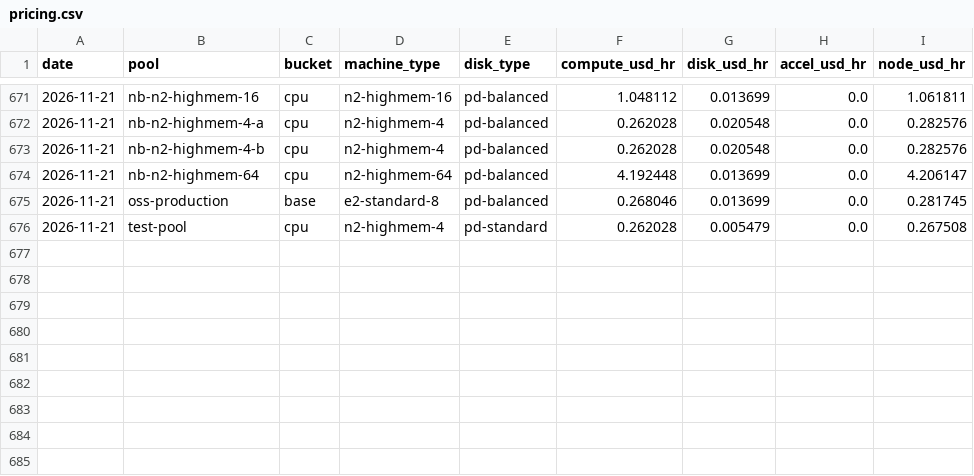
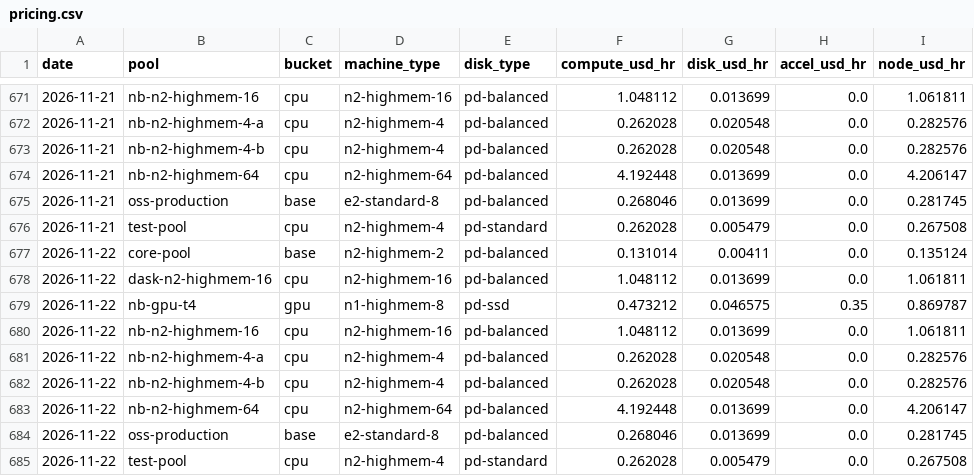
Before and after one commit to cloudbank-project/cloudbank-classroom-usage, a CSV file: data/pricing.csv, drawn as a sheet; only a part is shown, gaps mark what is left out; the diff names each change by its address in the sheet, - before the commit and + after, or states it on an @@ line.

```diff
--- a/data/pricing.csv
+++ b/data/pricing.csv
+row 677: 2026-11-22 | core-pool | base | n2-highmem-2 | pd-balanced | 0.131014 | 0.00411 | 0.0 | 0.135124
+row 678: 2026-11-22 | dask-n2-highmem-16 | cpu | n2-highmem-16 | pd-balanced | 1.048112 | 0.013699 | 0.0 | 1.061811
+row 679: 2026-11-22 | nb-gpu-t4 | gpu | n1-highmem-8 | pd-ssd | 0.473212 | 0.046575 | 0.35 | 0.869787
+row 680: 2026-11-22 | nb-n2-highmem-16 | cpu | n2-highmem-16 | pd-balanced | 1.048112 | 0.013699 | 0.0 | 1.061811
+row 681: 2026-11-22 | nb-n2-highmem-4-a | cpu | n2-highmem-4 | pd-balanced | 0.262028 | 0.020548 | 0.0 | 0.282576
+row 682: 2026-11-22 | nb-n2-highmem-4-b | cpu | n2-highmem-4 | pd-balanced | 0.262028 | 0.020548 | 0.0 | 0.282576
+row 683: 2026-11-22 | nb-n2-highmem-64 | cpu | n2-highmem-64 | pd-balanced | 4.192448 | 0.013699 | 0.0 | 4.206147
+row 684: 2026-11-22 | oss-production | base | e2-standard-8 | pd-balanced | 0.268046 | 0.013699 | 0.0 | 0.281745
+row 685: 2026-11-22 | test-pool | cpu | n2-highmem-4 | pd-standard | 0.262028 | 0.005479 | 0.0 | 0.267508
```
Also changed, not shown: data/base_extras.csv, data/daily_costs.csv, 7 other files.
